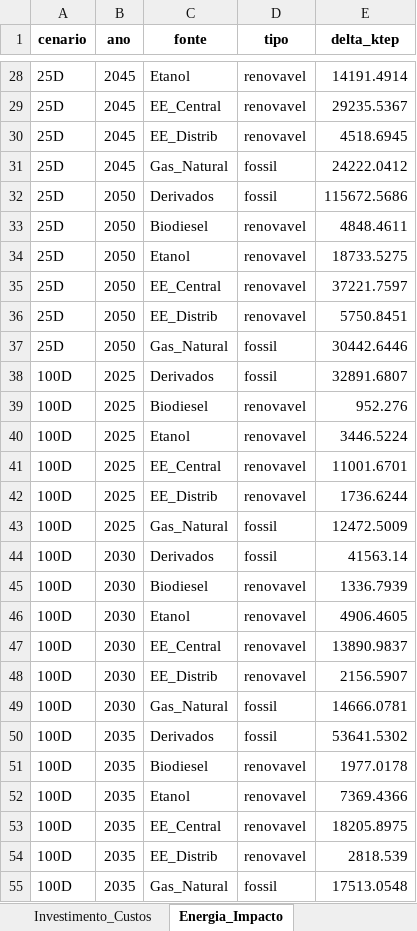
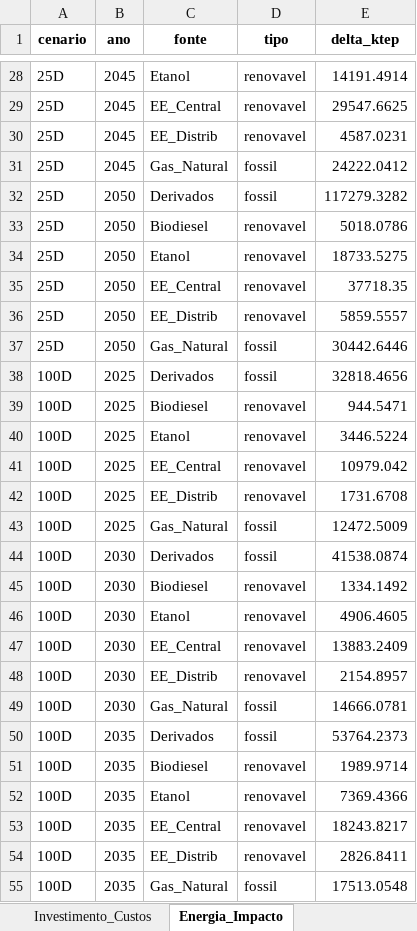
Before and after one commit to cludovique/brazil-climate-macro-model, an Excel workbook: outputs/tables/mma_shock_results.xlsx, sheet Energia_Impacto, drawn as a sheet; only a part is shown, gaps mark what is left out; values as stored, in another font and other column widths than the file's, no borders; the diff covers the shown part only; the diff names each change by its address in the sheet, - before the commit and + after, or states it on an @@ line.

```diff
--- a/outputs/tables/mma_shock_results.xlsx (sheet Energia_Impacto)
+++ b/outputs/tables/mma_shock_results.xlsx (sheet Energia_Impacto)
-E29 (delta_ktep): 29235.5367
+E29 (delta_ktep): 29547.6625
-E30 (delta_ktep): 4518.6945
+E30 (delta_ktep): 4587.0231
-E32 (delta_ktep): 115672.5686
+E32 (delta_ktep): 117279.3282
-E33 (delta_ktep): 4848.4611
+E33 (delta_ktep): 5018.0786
-E35 (delta_ktep): 37221.7597
+E35 (delta_ktep): 37718.35
-E36 (delta_ktep): 5750.8451
+E36 (delta_ktep): 5859.5557
-E38 (delta_ktep): 32891.6807
+E38 (delta_ktep): 32818.4656
-E39 (delta_ktep): 952.276
+E39 (delta_ktep): 944.5471
-E41 (delta_ktep): 11001.6701
+E41 (delta_ktep): 10979.042
-E42 (delta_ktep): 1736.6244
+E42 (delta_ktep): 1731.6708
-E44 (delta_ktep): 41563.14
+E44 (delta_ktep): 41538.0874
-E45 (delta_ktep): 1336.7939
+E45 (delta_ktep): 1334.1492
-E47 (delta_ktep): 13890.9837
+E47 (delta_ktep): 13883.2409
-E48 (delta_ktep): 2156.5907
+E48 (delta_ktep): 2154.8957
-E50 (delta_ktep): 53641.5302
+E50 (delta_ktep): 53764.2373
-E51 (delta_ktep): 1977.0178
+E51 (delta_ktep): 1989.9714
-E53 (delta_ktep): 18205.8975
+E53 (delta_ktep): 18243.8217
-E54 (delta_ktep): 2818.539
+E54 (delta_ktep): 2826.8411
```
Also changed, not shown: 54 edited cells elsewhere in this sheet, sheet Resultados_Completos, sheet Delta_F_Componentes, sheet Resumo, sheet Top15_por_Setor, sheet Tax_Choques, 4 other files.
